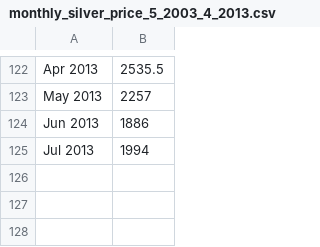
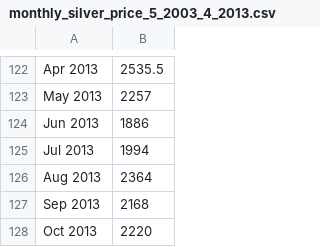
Before and after one commit to wuliwong/bitsandgold, a CSV file: app/assets/csvs/monthly_silver_price_5_2003_4_2013.csv, drawn as a sheet; only a part is shown, gaps mark what is left out.

Commit message:
updated monthly prices. on heroku i fixed the rake task call for monhtly price update

```diff
--- a/app/assets/csvs/monthly_silver_price_5_2003_4_2013.csv
+++ b/app/assets/csvs/monthly_silver_price_5_2003_4_2013.csv
@@ -125 +125,4 @@ Jun 2013,1886
 Jul 2013, 1994
+Aug 2013, 2364
+Sep 2013, 2168
+Oct 2013, 2220
```
Also changed, not shown: app/assets/csvs/monthly_btc_price.csv, app/assets/csvs/monthly_gold_price_USD_1978_2013.csv.
